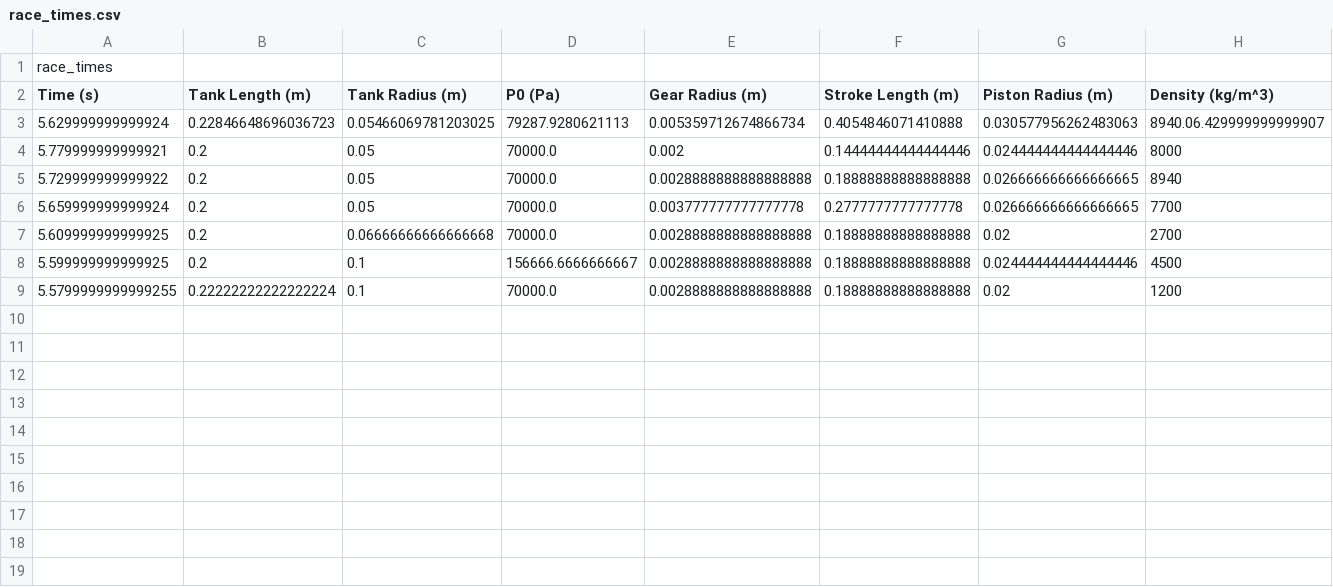
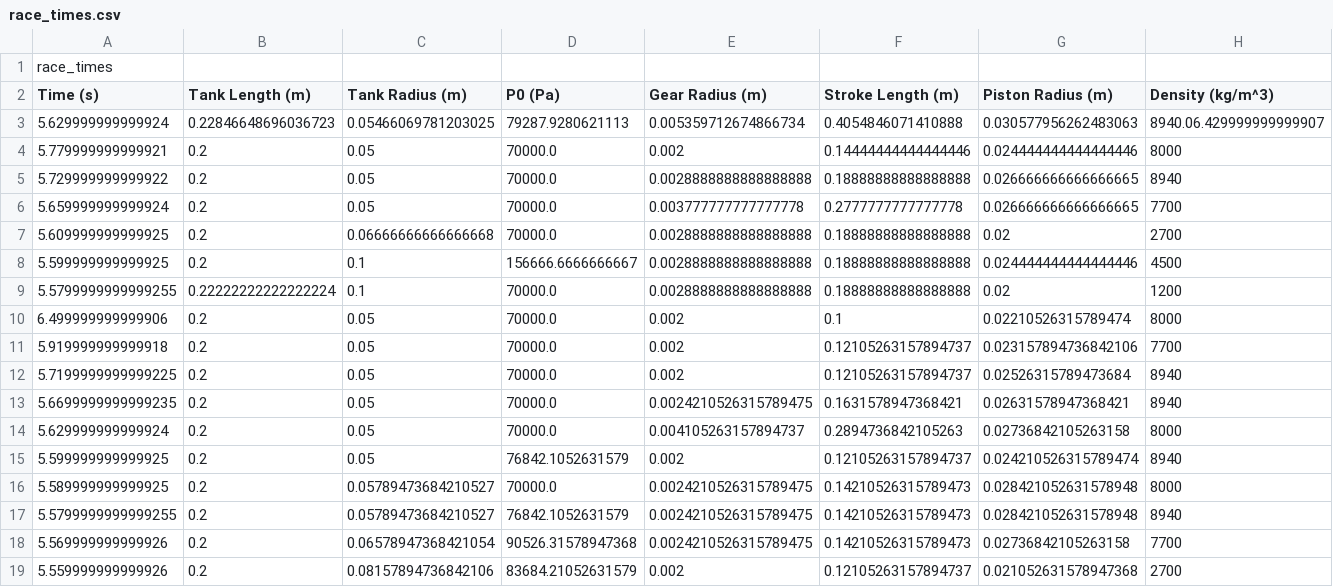
Before and after one commit to nawper02/Numerical_Methods_Team, a CSV file: race_times.csv, drawn as a sheet; only a part is shown; rows hold the shown columns only; the diff names each change by its address in the sheet, - before the commit and + after, or states it on an @@ line.

Commit message:
add first 1% of 20 space solution zone

```diff
--- a/race_times.csv
+++ b/race_times.csv
+row 10: 6.499999999999906 | 0.2 | 0.05 | 70000.0 | 0.002 | 0.1 | 0.02210526315789474 | 8000
+row 11: 5.919999999999918 | 0.2 | 0.05 | 70000.0 | 0.002 | 0.12105263157894737 | 0.023157894736842106 | 7700
+row 12: 5.7199999999999225 | 0.2 | 0.05 | 70000.0 | 0.002 | 0.12105263157894737 | 0.02526315789473684 | 8940
+row 13: 5.6699999999999235 | 0.2 | 0.05 | 70000.0 | 0.0024210526315789475 | 0.1631578947368421 | 0.02631578947368421 | 8940
+row 14: 5.629999999999924 | 0.2 | 0.05 | 70000.0 | 0.004105263157894737 | 0.2894736842105263 | 0.02736842105263158 | 8000
+row 15: 5.599999999999925 | 0.2 | 0.05 | 76842.1052631579 | 0.002 | 0.12105263157894737 | 0.024210526315789474 | 8940
+row 16: 5.589999999999925 | 0.2 | 0.05789473684210527 | 70000.0 | 0.0024210526315789475 | 0.14210526315789473 | 0.028421052631578948 | 8000
+row 17: 5.5799999999999255 | 0.2 | 0.05789473684210527 | 76842.1052631579 | 0.0024210526315789475 | 0.14210526315789473 | 0.028421052631578948 | 8940
+row 18: 5.569999999999926 | 0.2 | 0.06578947368421054 | 90526.31578947368 | 0.0024210526315789475 | 0.14210526315789473 | 0.02736842105263158 | 7700
+row 19: 5.559999999999926 | 0.2 | 0.08157894736842106 | 83684.21052631579 | 0.002 | 0.12105263157894737 | 0.021052631578947368 | 2700
```
